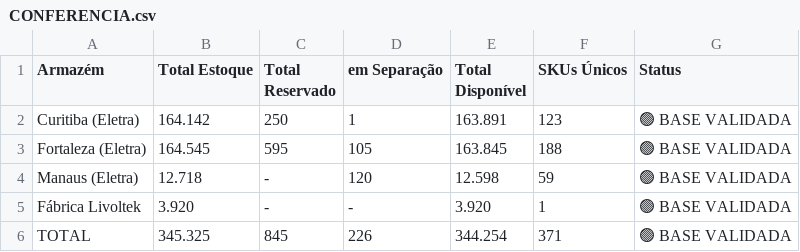
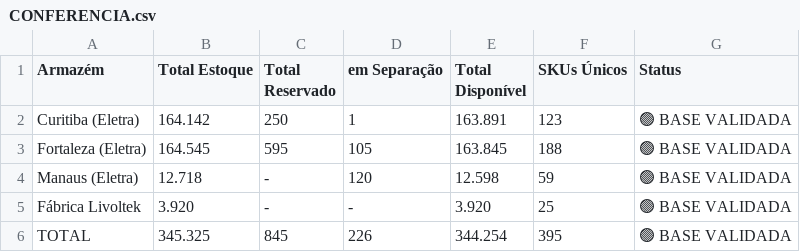
Before and after one commit to smlivoltek/livoltek, a CSV file: data/CONFERENCIA.csv, drawn as a sheet.

```diff
--- a/data/CONFERENCIA.csv
+++ b/data/CONFERENCIA.csv
@@ -4,3 +4,3 @@ Fortaleza (Eletra),  164.545 ,  595 ,  105 ,  163.845 ,  188 ,🟢 BASE VALIDADA
 Manaus (Eletra),  12.718 ,  - ,  120 ,  12.598 ,  59 ,🟢 BASE VALIDADA
-Fábrica Livoltek,  3.920 ,  - ,  - ,  3.920 ,  1 ,🟢 BASE VALIDADA
-TOTAL,  345.325 ,  845 ,  226 ,  344.254 ,  371 ,🟢 BASE VALIDADA
+Fábrica Livoltek,  3.920 ,  - ,  - ,  3.920 ,  25 ,🟢 BASE VALIDADA
+TOTAL,  345.325 ,  845 ,  226 ,  344.254 ,  395 ,🟢 BASE VALIDADA
```
